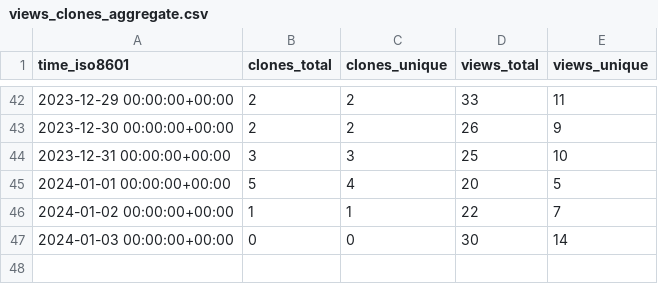
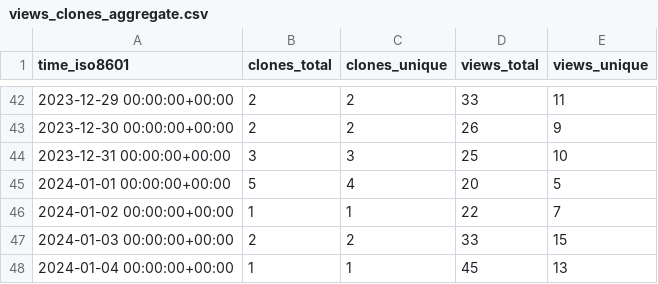
Before and after one commit to profeshnul-duvlupur/email-tsunami, a CSV file: profeshnul-duvlupur/email-tsunami/ghrs-data/views_clones_aggregate.csv, drawn as a sheet; only a part is shown, gaps mark what is left out.

```diff
--- a/profeshnul-duvlupur/email-tsunami/ghrs-data/views_clones_aggregate.csv
+++ b/profeshnul-duvlupur/email-tsunami/ghrs-data/views_clones_aggregate.csv
@@ -46,2 +46,3 @@ time_iso8601,clones_total,clones_unique,views_total,views_unique
 2024-01-02 00:00:00+00:00,1,1,22,7
-2024-01-03 00:00:00+00:00,0,0,30,14
+2024-01-03 00:00:00+00:00,2,2,33,15
+2024-01-04 00:00:00+00:00,1,1,45,13
```
Also changed, not shown: 1 other file.
